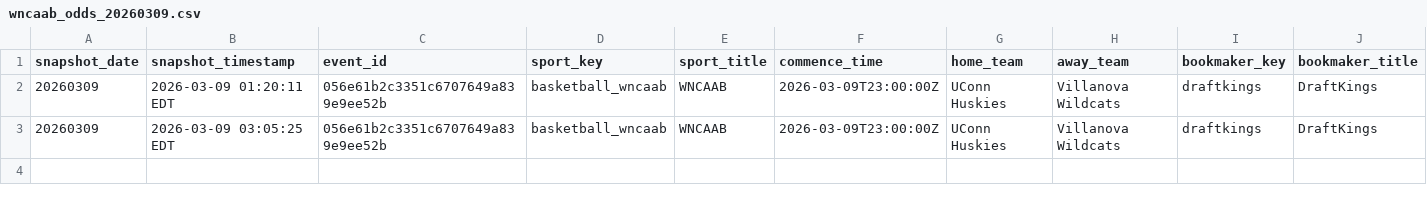
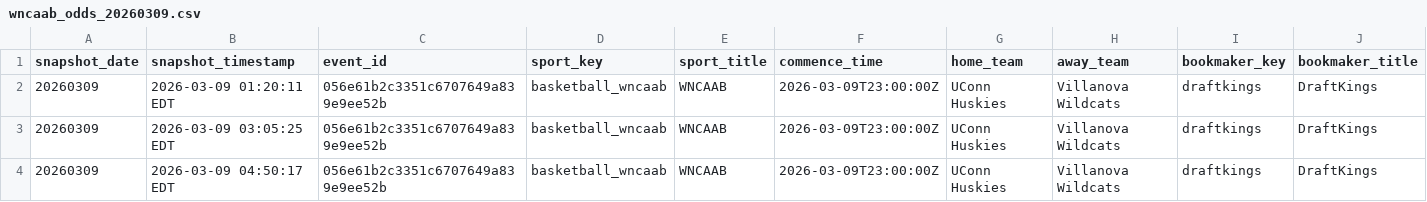
Before and after one commit to r-lars/nicar26-github-actions, a CSV file: data/wncaab_odds_20260309.csv, drawn as a sheet; only a part is shown; rows hold the shown columns only; the diff names each change by its address in the sheet, - before the commit and + after, or states it on an @@ line.

```diff
--- a/data/wncaab_odds_20260309.csv
+++ b/data/wncaab_odds_20260309.csv
+row 4: 20260309 | 2026-03-09 04:50:17 EDT | 056e61b2c3351c6707649a839e9ee52b | basketball_wncaab | WNCAAB | 2026-03-09T23:00:00Z | UConn Huskies | Villanova Wildcats | draftkings | DraftKings
```
Also changed, not shown: 1 other file.
